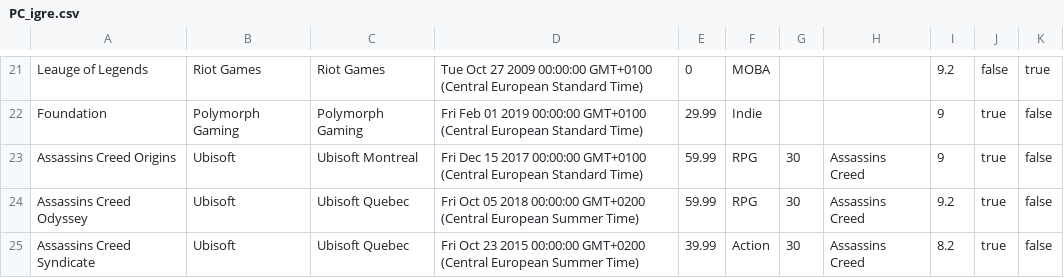
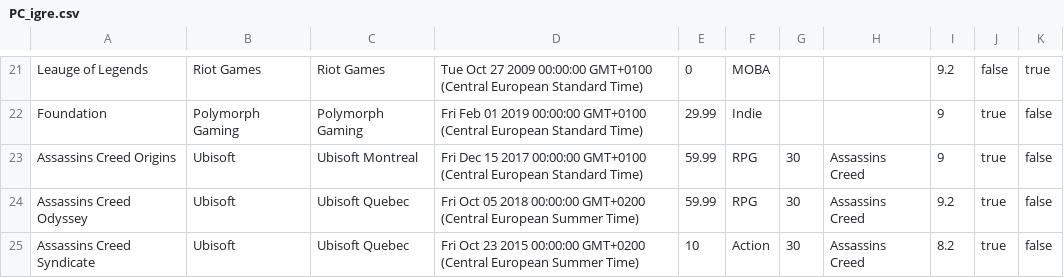
Before and after one commit to Mariocci/OtvRac, a CSV file: public/data/PC_igre.csv, drawn as a sheet; only a part is shown, gaps mark what is left out.

```diff
--- a/public/data/PC_igre.csv
+++ b/public/data/PC_igre.csv
@@ -24,2 +24,2 @@ Assassins Creed Origins,Ubisoft,Ubisoft Montreal,Fri Dec 15 2017 00:00:00 GMT+01
 Assassins Creed Odyssey,Ubisoft,Ubisoft Quebec,Fri Oct 05 2018 00:00:00 GMT+0200 (Central European Summer Time),59.99,RPG,30,Assassins Creed,9.2,true,false
-Assassins Creed Syndicate,Ubisoft,Ubisoft Quebec,Fri Oct 23 2015 00:00:00 GMT+0200 (Central European Summer Time),39.99,Action,30,Assassins Creed,8.2,true,false
+Assassins Creed Syndicate,Ubisoft,Ubisoft Quebec,Fri Oct 23 2015 00:00:00 GMT+0200 (Central European Summer Time),10,Action,30,Assassins Creed,8.2,true,false
```
Also changed, not shown: 8 other files.
